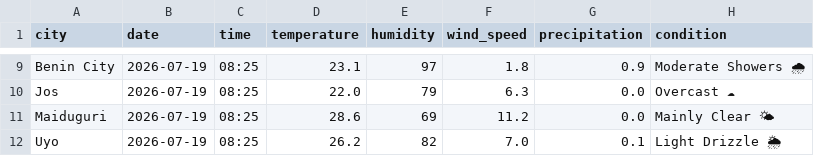
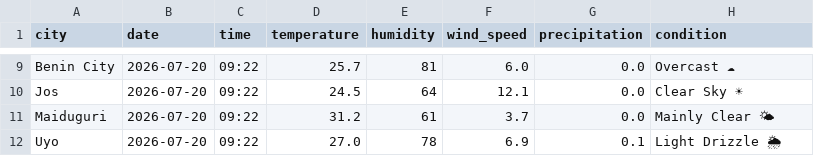
Before and after one commit to EddyEtesin/nigerian-weather-dashboard, a CSV file: weather_current.csv, drawn as a sheet; only a part is shown, gaps mark what is left out; the diff covers the shown part only; the diff names each change by its address in the sheet, - before the commit and + after, or states it on an @@ line.

```diff
--- a/weather_current.csv
+++ b/weather_current.csv
-B9:B12 (date): 2026-07-19
+B9:B12 (date): 2026-07-20
-C9:C12 (time): 08:25
+C9:C12 (time): 09:22
-D9 (temperature): 23.1
+D9 (temperature): 25.7
-E9 (humidity): 97
+E9 (humidity): 81
-F9 (wind_speed): 1.8
+F9 (wind_speed): 6.0
-G9 (precipitation): 0.9
+G9 (precipitation): 0.0
-H9 (condition): Moderate Showers 🌧
+H9 (condition): Overcast ☁
-D10 (temperature): 22.0
+D10 (temperature): 24.5
-E10 (humidity): 79
+E10 (humidity): 64
-F10 (wind_speed): 6.3
+F10 (wind_speed): 12.1
-H10 (condition): Overcast ☁
+H10 (condition): Clear Sky ☀
-D11 (temperature): 28.6
+D11 (temperature): 31.2
-E11 (humidity): 69
+E11 (humidity): 61
-F11 (wind_speed): 11.2
+F11 (wind_speed): 3.7
-D12 (temperature): 26.2
+D12 (temperature): 27.0
-E12 (humidity): 82
+E12 (humidity): 78
-F12 (wind_speed): 7.0
+F12 (wind_speed): 6.9
```
Also changed, not shown: 46 edited cells elsewhere in this file, weather_forecast.csv.
